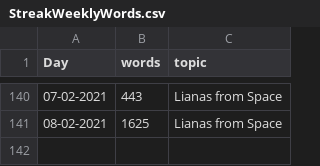
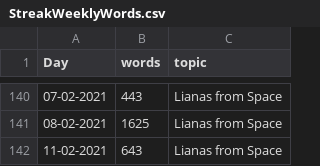
Before and after one commit to MarcoDVisser/ESWP, a CSV file: StreakWeeklyWords.csv, drawn as a sheet; only a part is shown, gaps mark what is left out.

```diff
--- a/StreakWeeklyWords.csv
+++ b/StreakWeeklyWords.csv
@@ -141 +141,2 @@ Day,words,topic
 08-02-2021,1625,Lianas from Space
+11-02-2021,643,Lianas from Space
```
Also changed, not shown: 4 other files.
